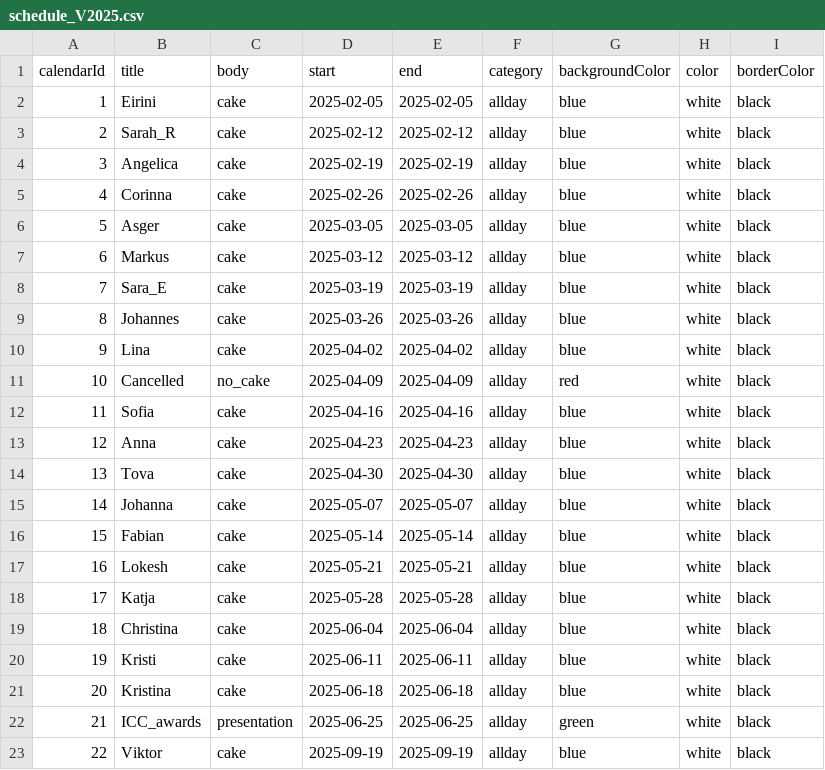
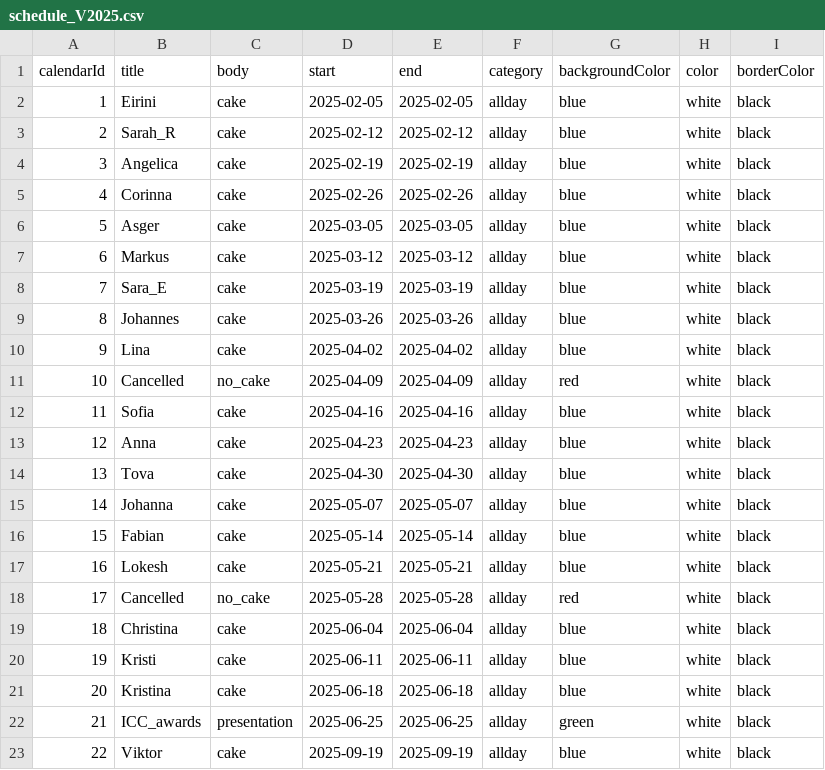
Before and after one commit to ImmunTech/CakeClub, a CSV file: data/schedule_V2025.csv, drawn as a sheet.

Commit message:
updated schedule

```diff
--- a/data/schedule_V2025.csv
+++ b/data/schedule_V2025.csv
@@ -17,3 +17,3 @@ calendarId,title,body,start,end,category,backgroundColor,color,borderColor
 "16","Lokesh","cake","2025-05-21","2025-05-21","allday",blue,white,black
-"17","Katja","cake","2025-05-28","2025-05-28","allday",blue,white,black
+"17","Cancelled","no_cake","2025-05-28","2025-05-28","allday",red,white,black
 "18","Christina","cake","2025-06-04","2025-06-04","allday",blue,white,black
```
